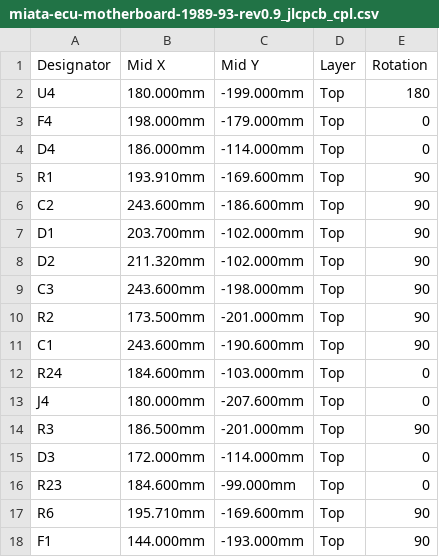
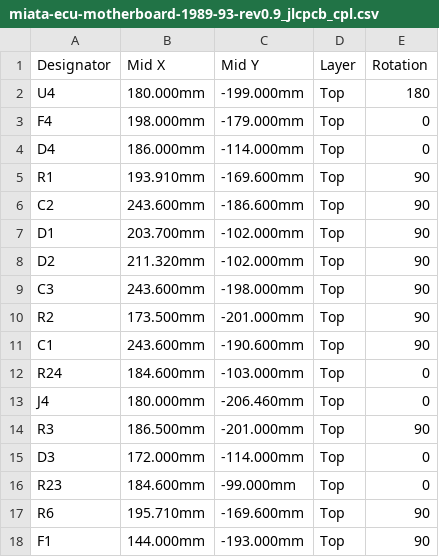
Before and after one commit to v3ai/miata-ecus, a CSV file: motherboards/1989-93/fab/miata-ecu-motherboard-1989-93-rev0.9_jlcpcb_cpl.csv, drawn as a sheet.

```diff
--- a/motherboards/1989-93/fab/miata-ecu-motherboard-1989-93-rev0.9_jlcpcb_cpl.csv
+++ b/motherboards/1989-93/fab/miata-ecu-motherboard-1989-93-rev0.9_jlcpcb_cpl.csv
@@ -12,3 +12,3 @@ C1,243.600mm,-190.600mm,Top,90
 R24,184.600mm,-103.000mm,Top,0
-J4,180.000mm,-207.600mm,Top,0
+J4,180.000mm,-206.460mm,Top,0
 R3,186.500mm,-201.000mm,Top,90
```
Also changed, not shown: motherboards/1989-93/fab/miata-ecu-motherboard-1989-93-rev0.9_jlcpcb_bom.csv, motherboards/1994-95/fab/miata-ecu-motherboard-1994-95-rev0.9_jlcpcb_bom.csv, 14 other files.
